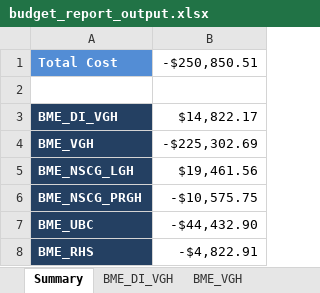
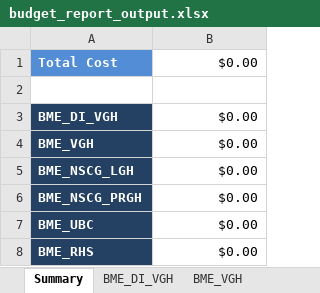
Before and after one commit to jonathanjqchen/biomed-service-delivery-cost-model, an Excel workbook: model_outputs/budget_report_output.xlsx, sheet Summary, drawn as a sheet; values as stored, in another font and other column widths than the file's, no borders; the diff names each change by its address in the sheet, - before the commit and + after, or states it on an @@ line.

Commit message:
Edited sum formula on "Summary" sheet of budget_report_output.xlsx

```diff
--- a/model_outputs/budget_report_output.xlsx (sheet Summary)
+++ b/model_outputs/budget_report_output.xlsx (sheet Summary)
-B1: -$250,850.51
+B1: $0.00
-B3: $14,822.17
+B3: $0.00
-B4: -$225,302.69
+B4: $0.00
-B5: $19,461.56
+B5: $0.00
-B6: -$10,575.75
+B6: $0.00
-B7: -$44,432.90
+B7: $0.00
-B8: -$4,822.91
+B8: $0.00
```
Also changed, not shown: sheet BME_VGH, sheet BME_NSCG_LGH, sheet BME_NSCG_PRGH, sheet BME_RHS, sheet BME_UBC, sheet BME_DI_VGH, 1 other file.
